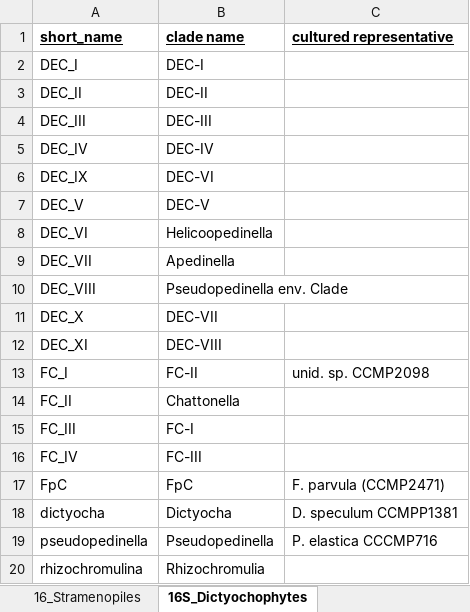
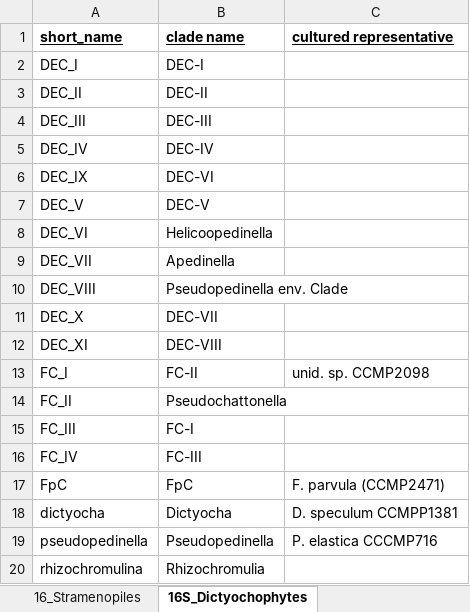
Before and after one commit to BIOS-SCOPE/PhyloAssigner_python_UCSB, an Excel workbook: databases/20221113-phyloassigner_DB_context_CJC.xlsx, sheet 16S_Dictyochophytes, drawn as a sheet; values as stored, in another font and other column widths than the file's, no borders; the diff names each change by its address in the sheet, - before the commit and + after, or states it on an @@ line.

Commit message:
updated reference database information

```diff
--- a/databases/20221113-phyloassigner_DB_context_CJC.xlsx (sheet 16S_Dictyochophytes)
+++ b/databases/20221113-phyloassigner_DB_context_CJC.xlsx (sheet 16S_Dictyochophytes)
-B14 (clade name): Chattonella
+B14 (clade name): Pseudochattonella
```
Also changed, not shown: 1 other file.
